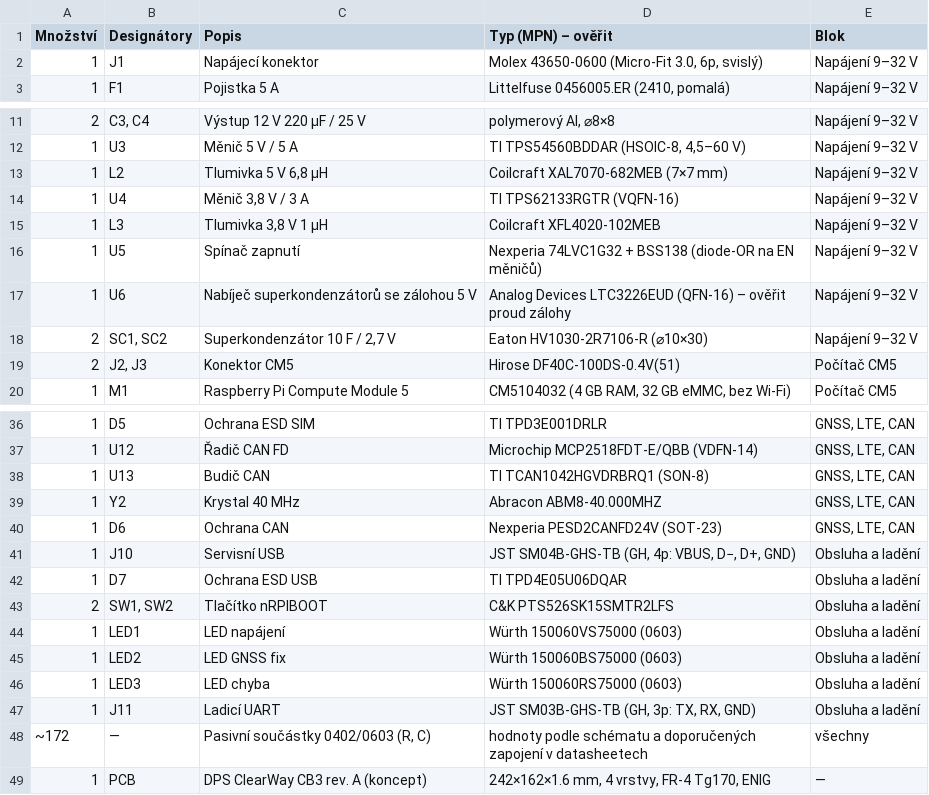
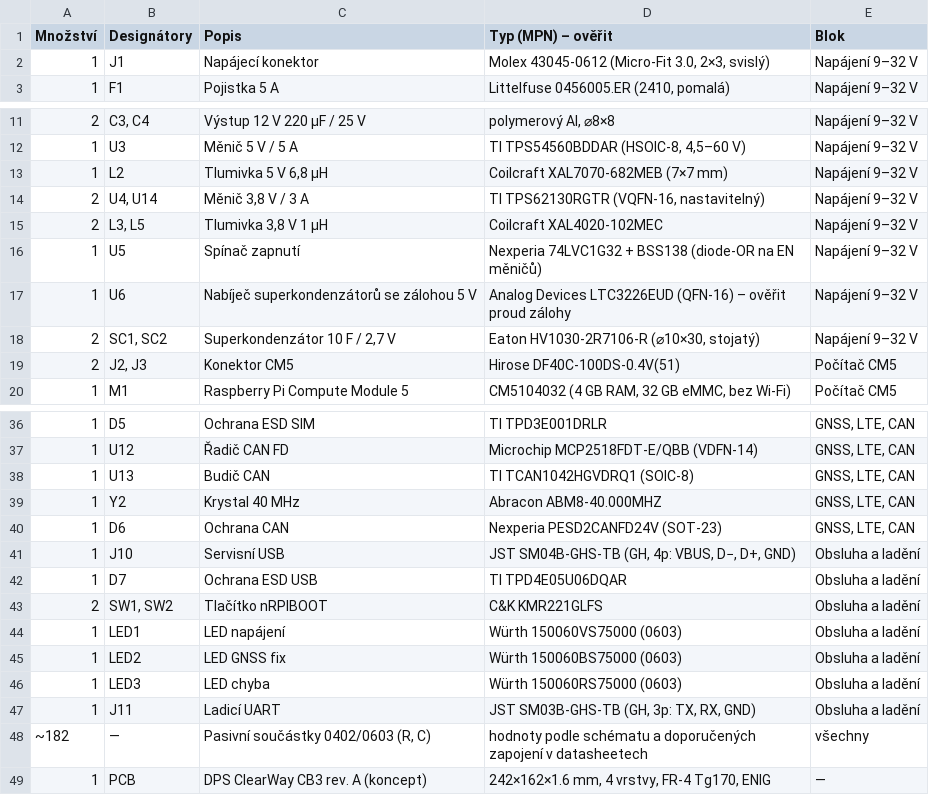
Before and after one commit to Zephyron-Tech/clearway-sensor, a CSV file: configurator/docs/v3-deska/kusovnik.csv, drawn as a sheet; only a part is shown, gaps mark what is left out.

```diff
--- a/configurator/docs/v3-deska/kusovnik.csv
+++ b/configurator/docs/v3-deska/kusovnik.csv
@@ -1,3 +1,3 @@
 "Množství";"Designátory";"Popis";"Typ (MPN) – ověřit";"Blok"
-"1";"J1";"Napájecí konektor";"Molex 43650-0600 (Micro-Fit 3.0, 6p, svislý)";"Napájení 9–32 V"
+"1";"J1";"Napájecí konektor";"Molex 43045-0612 (Micro-Fit 3.0, 2×3, svislý)";"Napájení 9–32 V"
 "1";"F1";"Pojistka 5 A";"Littelfuse 0456005.ER (2410, pomalá)";"Napájení 9–32 V"
@@ -13,7 +13,7 @@
 "1";"L2";"Tlumivka 5 V 6,8 µH";"Coilcraft XAL7070-682MEB (7×7 mm)";"Napájení 9–32 V"
-"1";"U4";"Měnič 3,8 V / 3 A";"TI TPS62133RGTR (VQFN-16)";"Napájení 9–32 V"
-"1";"L3";"Tlumivka 3,8 V 1 µH";"Coilcraft XFL4020-102MEB";"Napájení 9–32 V"
+"2";"U4, U14";"Měnič 3,8 V / 3 A";"TI TPS62130RGTR (VQFN-16, nastavitelný)";"Napájení 9–32 V"
+"2";"L3, L5";"Tlumivka 3,8 V 1 µH";"Coilcraft XAL4020-102MEC";"Napájení 9–32 V"
 "1";"U5";"Spínač zapnutí";"Nexperia 74LVC1G32 + BSS138 (diode-OR na EN měničů)";"Napájení 9–32 V"
 "1";"U6";"Nabíječ superkondenzátorů se zálohou 5 V";"Analog Devices LTC3226EUD (QFN-16) – ověřit proud zálohy";"Napájení 9–32 V"
-"2";"SC1, SC2";"Superkondenzátor 10 F / 2,7 V";"Eaton HV1030-2R7106-R (⌀10×30)";"Napájení 9–32 V"
+"2";"SC1, SC2";"Superkondenzátor 10 F / 2,7 V";"Eaton HV1030-2R7106-R (⌀10×30, stojatý)";"Napájení 9–32 V"
 "2";"J2, J3";"Konektor CM5";"Hirose DF40C-100DS-0.4V(51)";"Počítač CM5"
@@ -37,3 +37,3 @@
 "1";"U12";"Řadič CAN FD";"Microchip MCP2518FDT-E/QBB (VDFN-14)";"GNSS, LTE, CAN"
-"1";"U13";"Budič CAN";"TI TCAN1042HGVDRBRQ1 (SON-8)";"GNSS, LTE, CAN"
+"1";"U13";"Budič CAN";"TI TCAN1042HGVDRQ1 (SOIC-8)";"GNSS, LTE, CAN"
 "1";"Y2";"Krystal 40 MHz";"Abracon ABM8-40.000MHZ";"GNSS, LTE, CAN"
@@ -42,3 +42,3 @@
 "1";"D7";"Ochrana ESD USB";"TI TPD4E05U06DQAR";"Obsluha a ladění"
-"2";"SW1, SW2";"Tlačítko nRPIBOOT";"C&K PTS526SK15SMTR2LFS";"Obsluha a ladění"
+"2";"SW1, SW2";"Tlačítko nRPIBOOT";"C&K KMR221GLFS";"Obsluha a ladění"
 "1";"LED1";"LED napájení";"Würth 150060VS75000 (0603)";"Obsluha a ladění"
@@ -47,3 +47,3 @@
 "1";"J11";"Ladicí UART";"JST SM03B-GHS-TB (GH, 3p: TX, RX, GND)";"Obsluha a ladění"
-"~172";"—";"Pasivní součástky 0402/0603 (R, C)";"hodnoty podle schématu a doporučených zapojení v datasheetech";"všechny"
+"~182";"—";"Pasivní součástky 0402/0603 (R, C)";"hodnoty podle schématu a doporučených zapojení v datasheetech";"všechny"
 "1";"PCB";"DPS ClearWay CB3 rev. A (koncept)";"242×162×1.6 mm, 4 vrstvy, FR-4 Tg170, ENIG";"—"
```
Also changed, not shown: configurator/docs/v3-deska/osazeni.csv, 30 other files.
